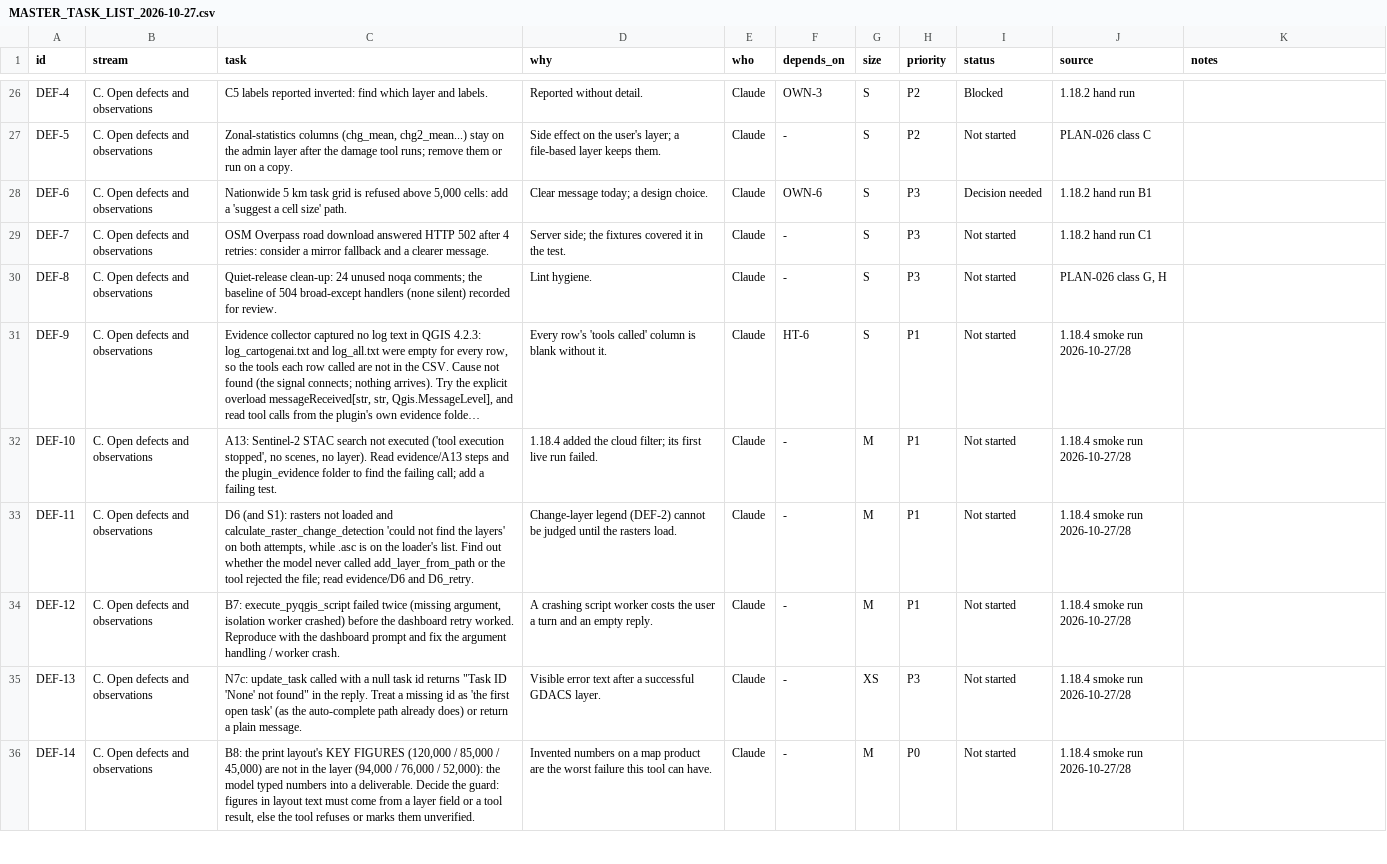
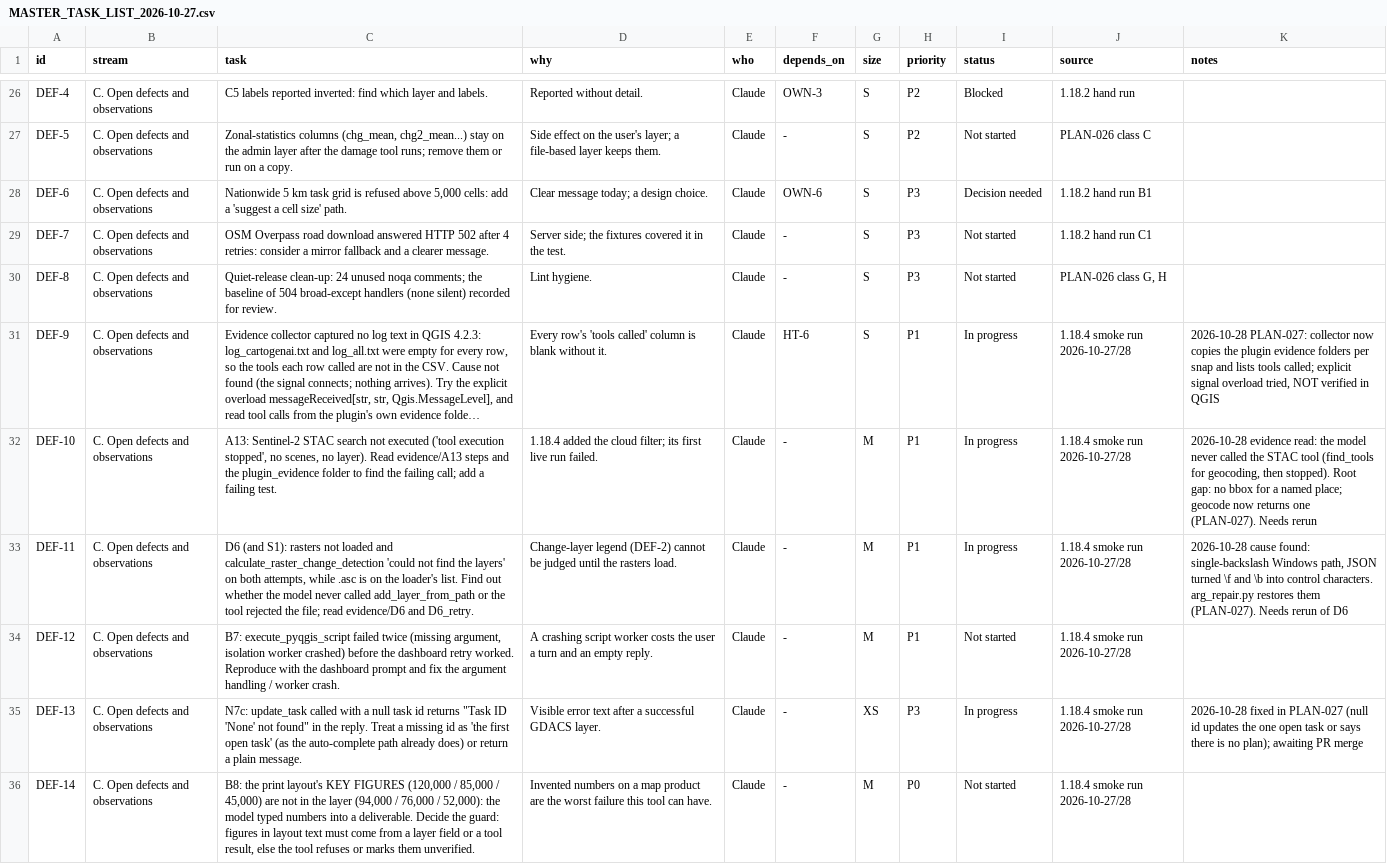
Before and after one commit to http-solution/cartogen-ai-qgis-plugin, a CSV file: docs/MASTER_TASK_LIST_2026-10-27.csv, drawn as a sheet; only a part is shown, gaps mark what is left out; long unchanged cells end in …; the diff covers the shown part only; the diff names each change by its address in the sheet, - before the commit and + after, or states it on an @@ line.

```diff
--- a/docs/MASTER_TASK_LIST_2026-10-27.csv
+++ b/docs/MASTER_TASK_LIST_2026-10-27.csv
-I31:I33 (status): Not started
+I31:I33 (status): In progress
-K31 (notes): (empty)
+K31 (notes): 2026-10-28 PLAN-027: collector now copies the plugin evidence folders per snap and lists tools called; explicit signal overload tried, NOT verified in QGIS
-K32 (notes): (empty)
+K32 (notes): 2026-10-28 evidence read: the model never called the STAC tool (find_tools for geocoding, then stopped). Root gap: no bbox for a named place; geocode now returns one (PLAN-027). Needs rerun
-K33 (notes): (empty)
+K33 (notes): 2026-10-28 cause found: single-backslash Windows path, JSON turned \f and \b into control characters. arg_repair.py restores them (PLAN-027). Needs rerun of D6
-I35 (status): Not started
+I35 (status): In progress
-K35 (notes): (empty)
+K35 (notes): 2026-10-28 fixed in PLAN-027 (null id updates the one open task or says there is no plan); awaiting PR merge
```
Also changed, not shown: 6 edited cells elsewhere in this file, 13 other files.
